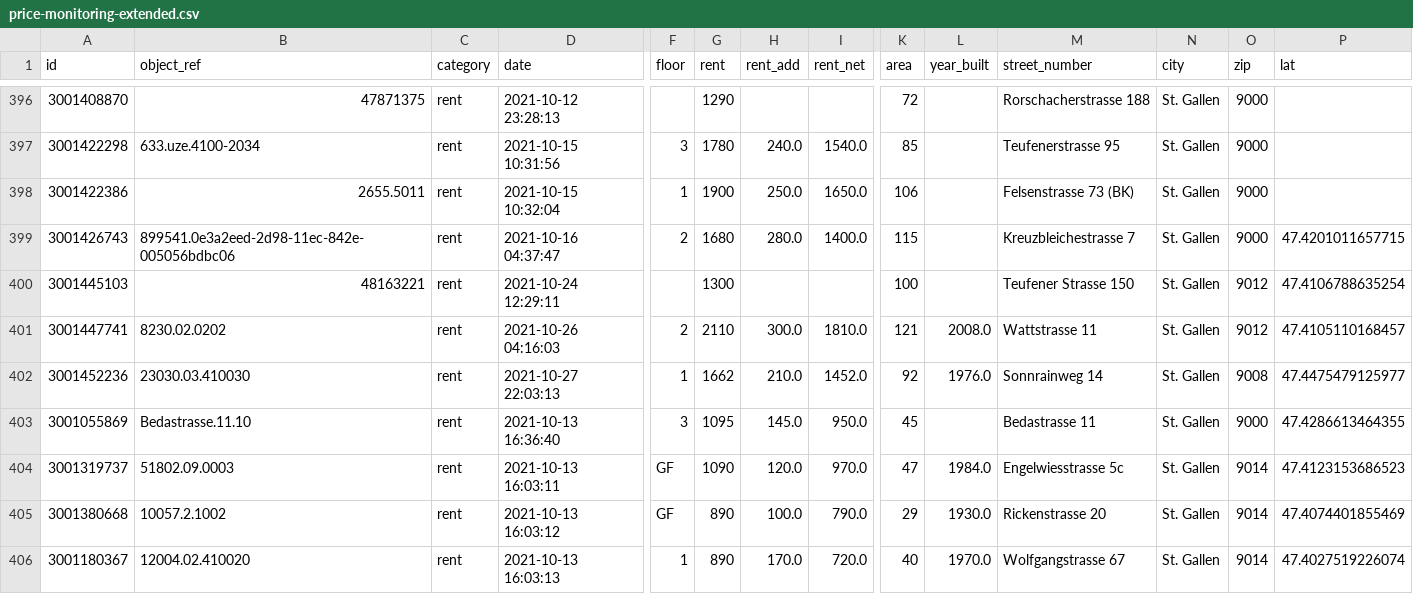
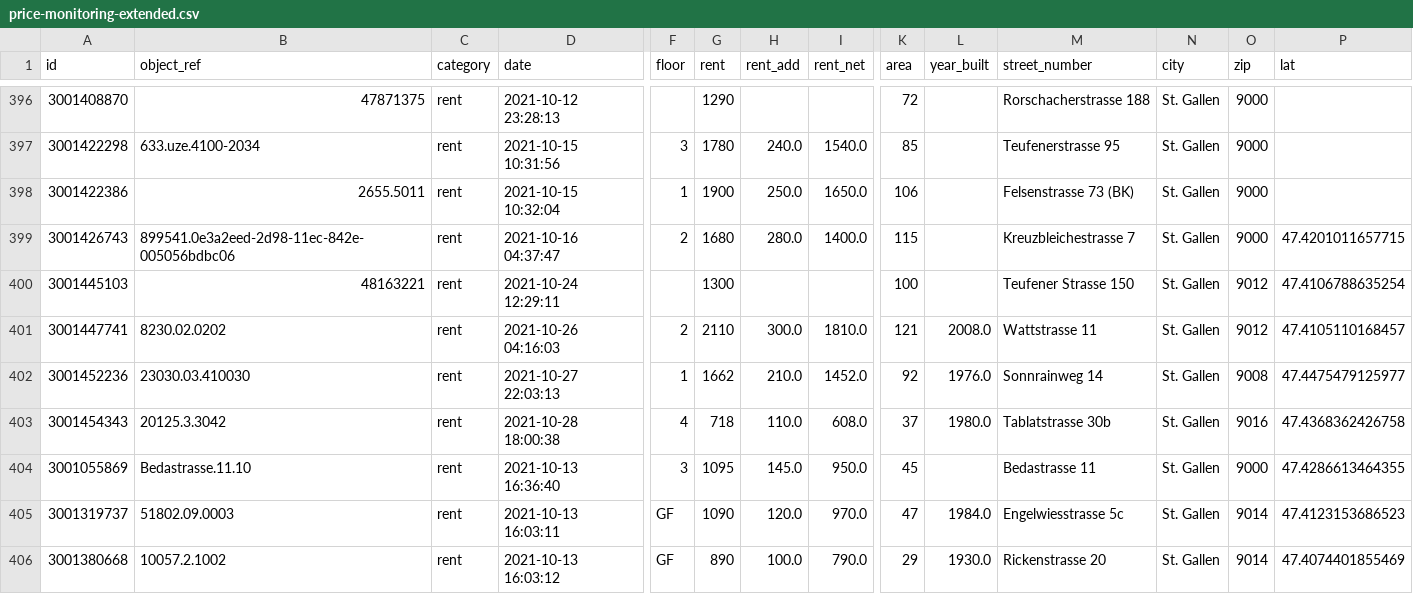
Before and after one commit to cividi/st-gallen-urban-indicators, a CSV file: data/price-monitoring-extended.csv, drawn as a sheet; only a part is shown, gaps mark what is left out; the shorter side is filled out with more unchanged rows; rows hold the shown columns only; the diff names each change by its address in the sheet, - before the commit and + after, or states it on an @@ line.

```diff
--- a/data/price-monitoring-extended.csv
+++ b/data/price-monitoring-extended.csv
+row 403: 3001454343 | 20125.3.3042 | rent | 2021-10-28 18:00:38 | 4 | 718 | 110.0 | 608.0 | 37 | 1980.0 | Tablatstrasse 30b | St. Gallen | 9016 | 47.4368362426758
```
Also changed, not shown: data/price-monitoring.csv, 2 other files.
